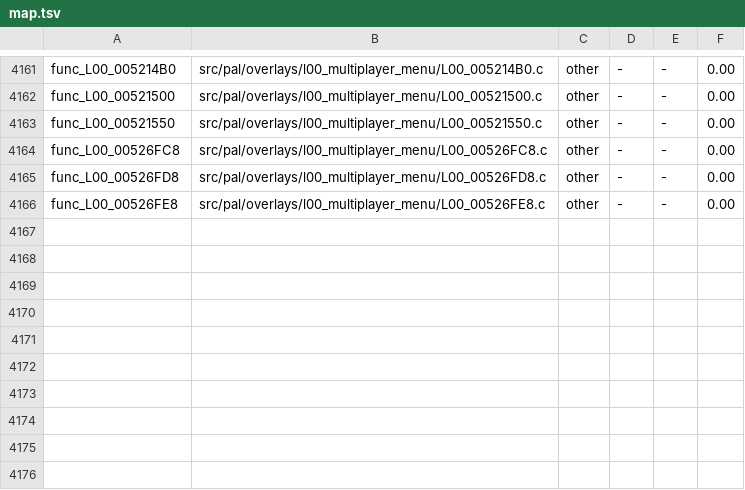
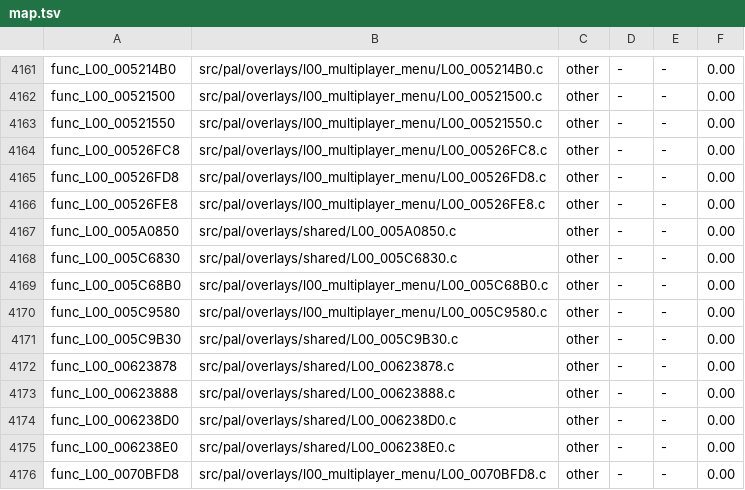
Before and after one commit to BlindFire1200/rac4-decomp, a TSV file: config/us/map.tsv, drawn as a sheet; only a part is shown, gaps mark what is left out.

```diff
--- a/config/us/map.tsv
+++ b/config/us/map.tsv
@@ -4166 +4166,11 @@ func_L00_00526FD8	src/pal/overlays/l00_multiplayer_menu/L00_00526FD8.c	other	-	-
 func_L00_00526FE8	src/pal/overlays/l00_multiplayer_menu/L00_00526FE8.c	other	-	-	0.00
+func_L00_005A0850	src/pal/overlays/shared/L00_005A0850.c	other	-	-	0.00
+func_L00_005C6830	src/pal/overlays/shared/L00_005C6830.c	other	-	-	0.00
+func_L00_005C68B0	src/pal/overlays/l00_multiplayer_menu/L00_005C68B0.c	other	-	-	0.00
+func_L00_005C9580	src/pal/overlays/l00_multiplayer_menu/L00_005C9580.c	other	-	-	0.00
+func_L00_005C9B30	src/pal/overlays/shared/L00_005C9B30.c	other	-	-	0.00
+func_L00_00623878	src/pal/overlays/shared/L00_00623878.c	other	-	-	0.00
+func_L00_00623888	src/pal/overlays/shared/L00_00623888.c	other	-	-	0.00
+func_L00_006238D0	src/pal/overlays/shared/L00_006238D0.c	other	-	-	0.00
+func_L00_006238E0	src/pal/overlays/shared/L00_006238E0.c	other	-	-	0.00
+func_L00_0070BFD8	src/pal/overlays/l00_multiplayer_menu/L00_0070BFD8.c	other	-	-	0.00
```
Also changed, not shown: config/pal/map.tsv, 12 other files.
